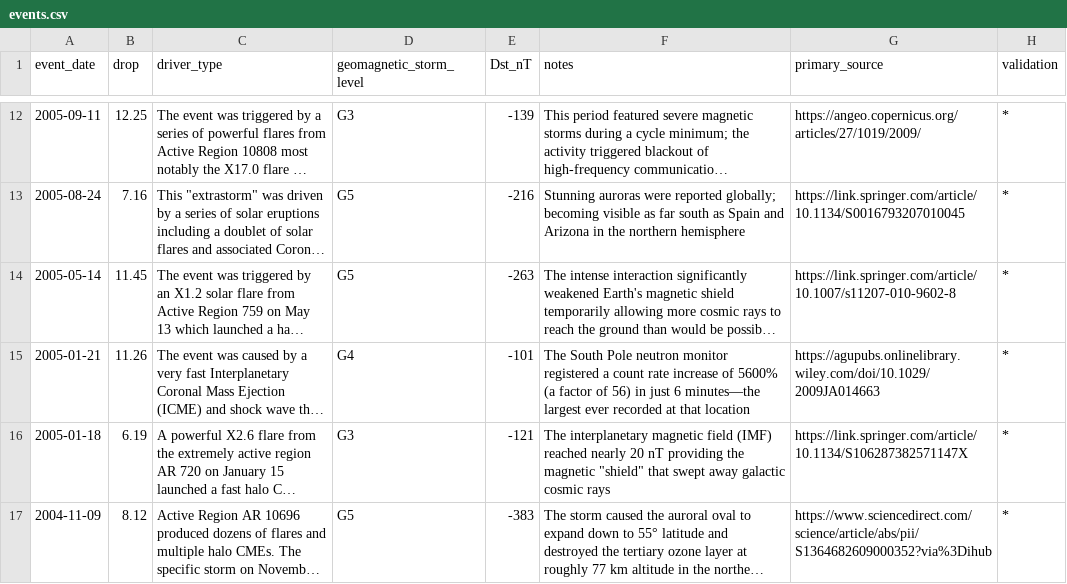
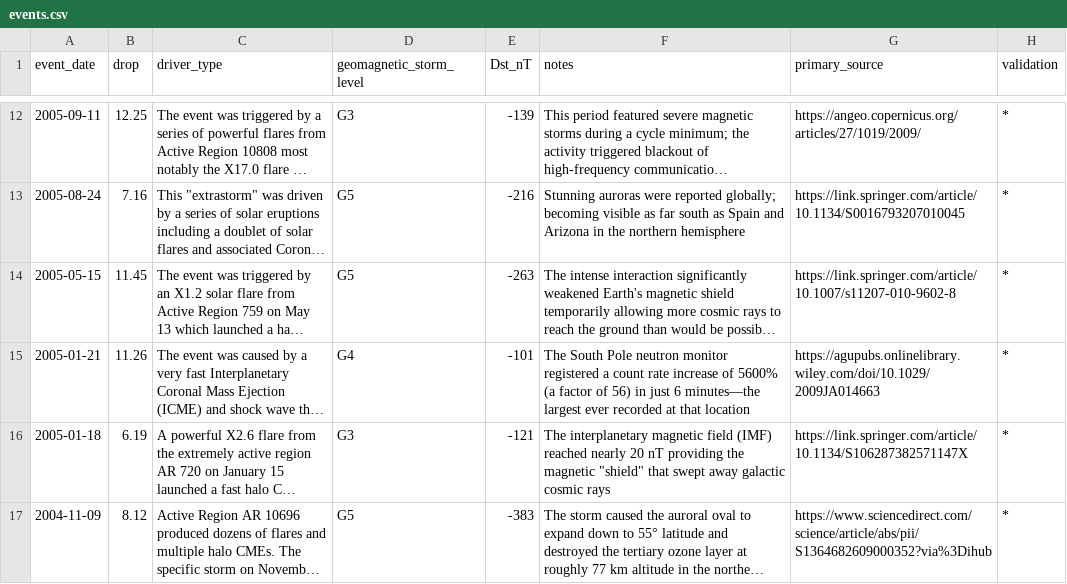
Before and after one commit to dosquisd/NMDB-FD-PredictorWithGraphs, a CSV file: data/ForbushDecrease/events.csv, drawn as a sheet; only a part is shown, gaps mark what is left out; long unchanged cells end in …; the diff names each change by its address in the sheet, - before the commit and + after, or states it on an @@ line.

Commit message:
fix: there was duplicated data, and fix the mismatch of event dates for unknowns intensity, now there is no unknows intensities

```diff
--- a/data/ForbushDecrease/events.csv
+++ b/data/ForbushDecrease/events.csv
-A14 (event_date): 2005-05-14
+A14 (event_date): 2005-05-15
```
Also changed, not shown: 9 other files.
